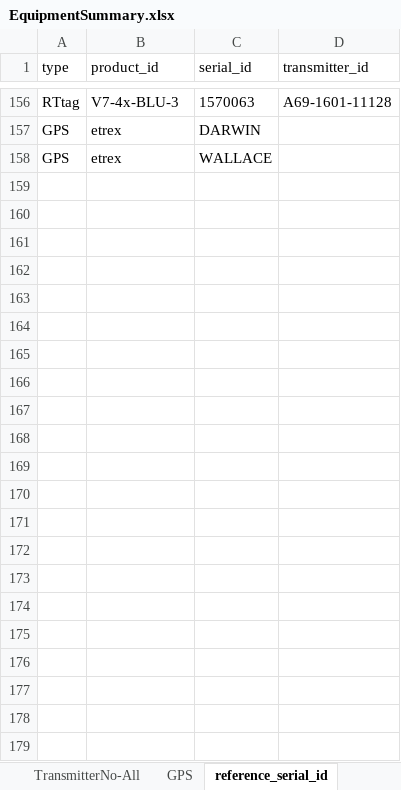
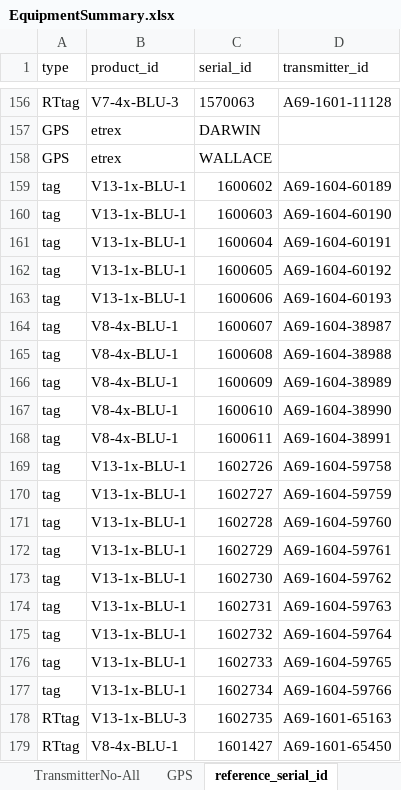
Before and after one commit to pedersen-fisheries-lab/LTMFNpackage, an Excel workbook: data-raw/EquipmentSummary.xlsx, sheet reference_serial_id, drawn as a sheet; only a part is shown, gaps mark what is left out; values as stored, in another font and other column widths than the file's, no borders; the diff names each change by its address in the sheet, - before the commit and + after, or states it on an @@ line.

```diff
--- a/data-raw/EquipmentSummary.xlsx (sheet reference_serial_id)
+++ b/data-raw/EquipmentSummary.xlsx (sheet reference_serial_id)
+row 159: tag | V13-1x-BLU-1 | 1600602 | A69-1604-60189
+row 160: tag | V13-1x-BLU-1 | 1600603 | A69-1604-60190
+row 161: tag | V13-1x-BLU-1 | 1600604 | A69-1604-60191
+row 162: tag | V13-1x-BLU-1 | 1600605 | A69-1604-60192
+row 163: tag | V13-1x-BLU-1 | 1600606 | A69-1604-60193
+row 164: tag | V8-4x-BLU-1 | 1600607 | A69-1604-38987
+row 165: tag | V8-4x-BLU-1 | 1600608 | A69-1604-38988
+row 166: tag | V8-4x-BLU-1 | 1600609 | A69-1604-38989
+row 167: tag | V8-4x-BLU-1 | 1600610 | A69-1604-38990
+row 168: tag | V8-4x-BLU-1 | 1600611 | A69-1604-38991
+row 169: tag | V13-1x-BLU-1 | 1602726 | A69-1604-59758
+row 170: tag | V13-1x-BLU-1 | 1602727 | A69-1604-59759
+row 171: tag | V13-1x-BLU-1 | 1602728 | A69-1604-59760
+row 172: tag | V13-1x-BLU-1 | 1602729 | A69-1604-59761
+row 173: tag | V13-1x-BLU-1 | 1602730 | A69-1604-59762
+row 174: tag | V13-1x-BLU-1 | 1602731 | A69-1604-59763
+row 175: tag | V13-1x-BLU-1 | 1602732 | A69-1604-59764
+row 176: tag | V13-1x-BLU-1 | 1602733 | A69-1604-59765
+row 177: tag | V13-1x-BLU-1 | 1602734 | A69-1604-59766
+row 178: RTtag | V13-1x-BLU-3 | 1602735 | A69-1601-65163
+row 179: RTtag | V8-4x-BLU-1 | 1601427 | A69-1601-65450
```
Also changed, not shown: sheet Tags, sheet all_innovaseaequipment, sheet TransmitterNo-All, 6 other files.
